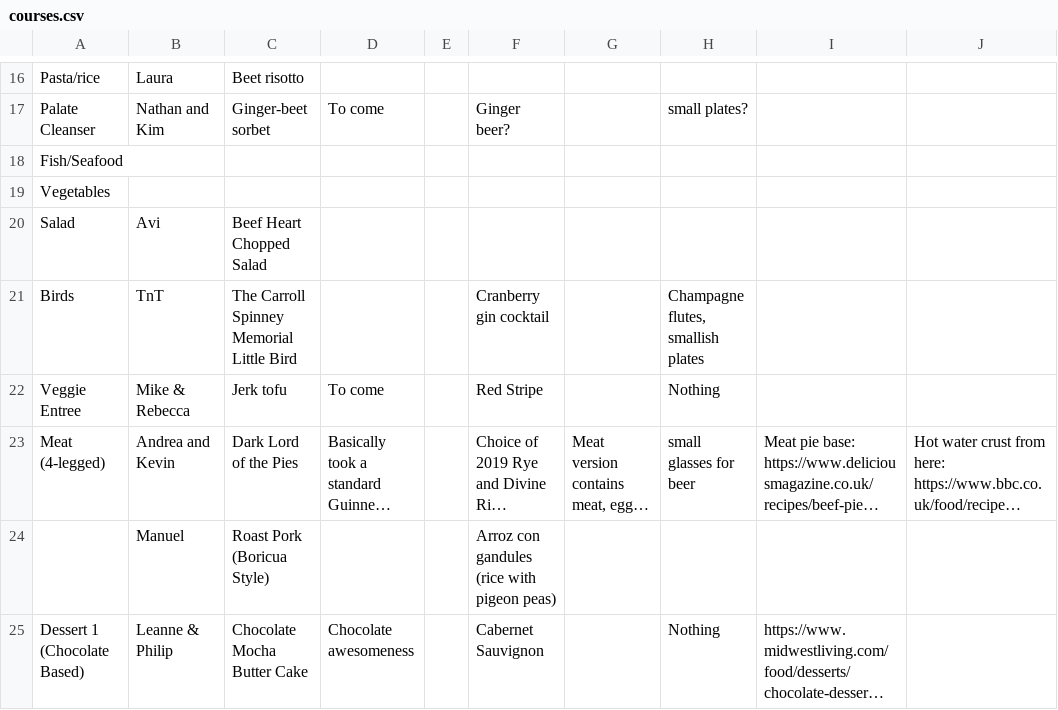
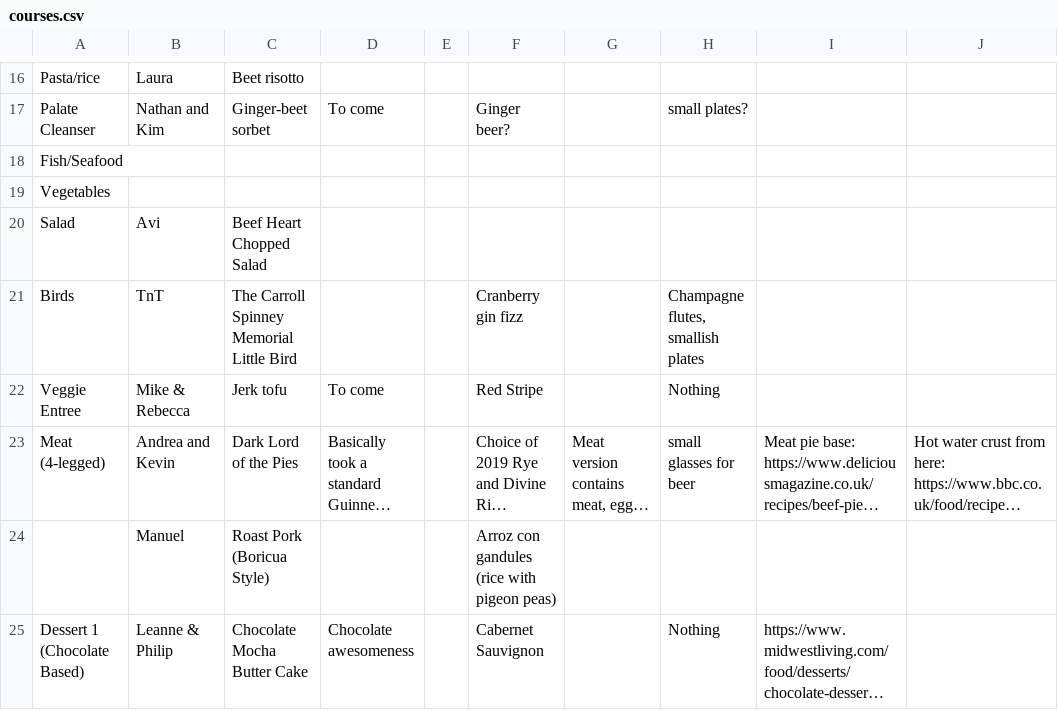
Before and after one commit to froboy/nye-2021, a CSV file: _data/courses.csv, drawn as a sheet; only a part is shown, gaps mark what is left out; long unchanged cells end in …; the diff names each change by its address in the sheet, - before the commit and + after, or states it on an @@ line.

```diff
--- a/_data/courses.csv
+++ b/_data/courses.csv
-F21: Cranberry gin cocktail
+F21: Cranberry gin fizz
```
